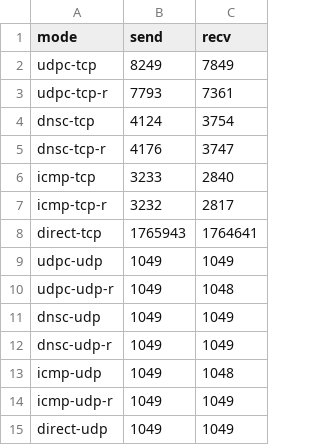
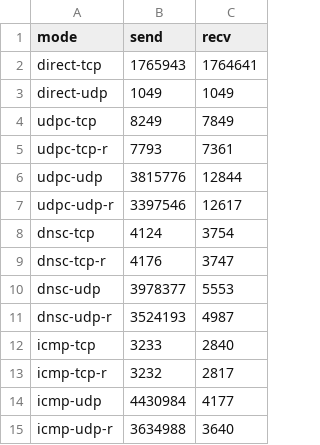
Before and after one commit to teraa/mt, a CSV file: benchmarks/benchmarks.csv, drawn as a sheet.

```diff
--- a/benchmarks/benchmarks.csv
+++ b/benchmarks/benchmarks.csv
@@ -1,15 +1,15 @@
 mode,send,recv
+"direct-tcp",1765943,1764641
+"direct-udp",1049,1049
 "udpc-tcp",8249,7849
 "udpc-tcp-r",7793,7361
+"udpc-udp",3815776,12844
+"udpc-udp-r",3397546,12617
 "dnsc-tcp",4124,3754
 "dnsc-tcp-r",4176,3747
+"dnsc-udp",3978377,5553
+"dnsc-udp-r",3524193,4987
 "icmp-tcp",3233,2840
 "icmp-tcp-r",3232,2817
-"direct-tcp",1765943,1764641
-"udpc-udp",1049,1049
-"udpc-udp-r",1049,1048
-"dnsc-udp",1049,1049
-"dnsc-udp-r",1049,1049
-"icmp-udp",1049,1048
-"icmp-udp-r",1049,1049
-"direct-udp",1049,1049
+"icmp-udp",4430984,4177
+"icmp-udp-r",3634988,3640
```
Also changed, not shown: 9 other files.
